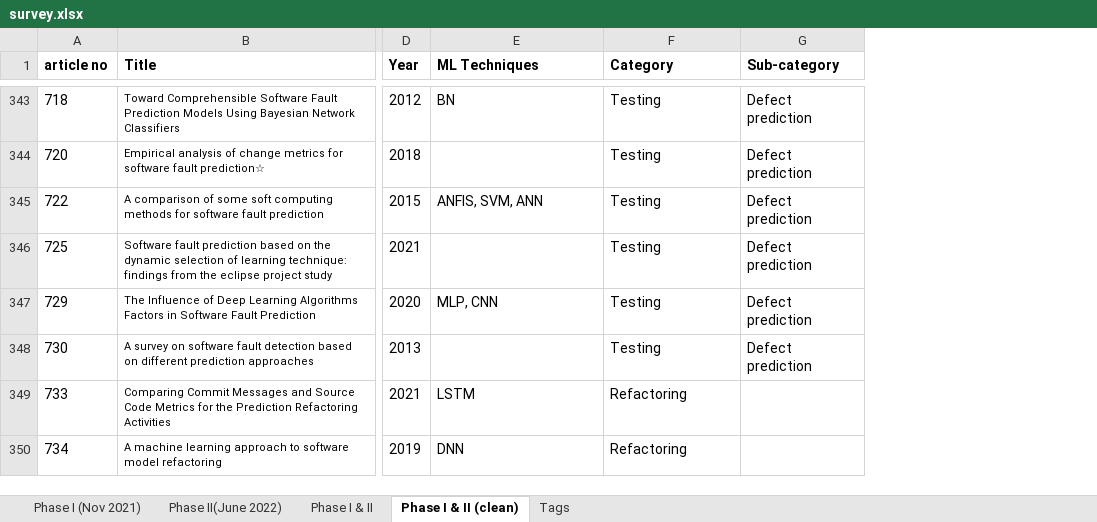
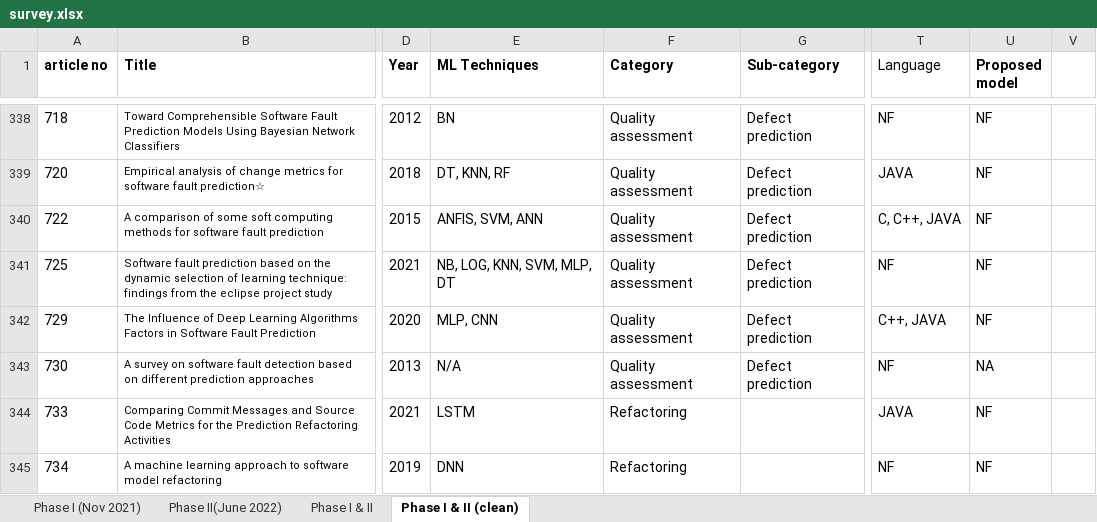
Before and after one commit to tushartushar/ML4SCA, an Excel workbook: replication/survey.xlsx, sheet Phase I & II (clean), drawn as a sheet; only a part is shown, gaps mark what is left out; values as stored, in another font and other column widths than the file's, no borders; charts and pictures and conditional formats not drawn; addresses are those after the commit; the diff covers the shown part only; the diff names each change by its address in the sheet, - before the commit and + after, or states it on an @@ line.

Commit message:
update Excel sheet

```diff
--- a/replication/survey.xlsx (sheet Phase I & II (clean))
+++ b/replication/survey.xlsx (sheet Phase I & II (clean))
-sheet tab: Tags
+column T (Language), rows 338-345: NF | JAVA | C, C++, JAVA | NF | C++, JAVA | NF | JAVA | NF
+column U (Proposed model), rows 338-345: NF | NF | NF | NF | NF | NA | NF | NF
+column V, empty
-F338:F343 (Category): Testing
+F338:F343 (Category): Quality assessment
-E339 (ML Techniques): (empty)
+E339 (ML Techniques): DT, KNN, RF
-E341 (ML Techniques): (empty)
+E341 (ML Techniques): NB, LOG, KNN, SVM, MLP, DT
-E343 (ML Techniques): (empty)
+E343 (ML Techniques): N/A
```
Also changed, not shown: 9 removed rows, 295 edited cells and cell formats elsewhere in this sheet, sheet Phase I & II, formulas that keep their value, charts or pictures.
